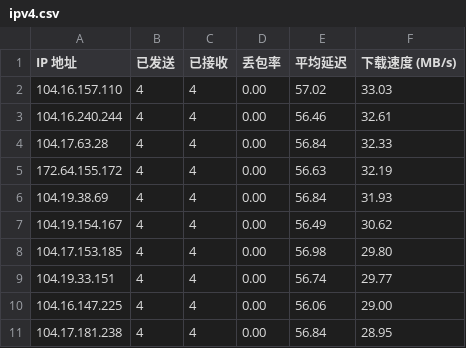
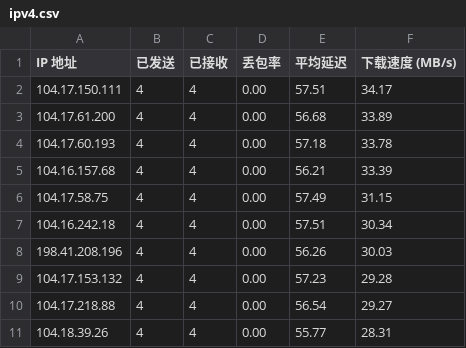
Before and after one commit to yuntinkn06/IPDB, a CSV file: BestCF/ipv4.csv, drawn as a sheet.

Commit message:
Update BestCF/ipv4.csv - 2026-04-29 07:01:48

```diff
--- a/BestCF/ipv4.csv
+++ b/BestCF/ipv4.csv
@@ -1,11 +1,11 @@
 IP 地址,已发送,已接收,丢包率,平均延迟,下载速度 (MB/s)
-104.16.157.110,4,4,0.00,57.02,33.03
-104.16.240.244,4,4,0.00,56.46,32.61
-104.17.63.28,4,4,0.00,56.84,32.33
-172.64.155.172,4,4,0.00,56.63,32.19
-104.19.38.69,4,4,0.00,56.84,31.93
-104.19.154.167,4,4,0.00,56.49,30.62
-104.17.153.185,4,4,0.00,56.98,29.80
-104.19.33.151,4,4,0.00,56.74,29.77
-104.16.147.225,4,4,0.00,56.06,29.00
-104.17.181.238,4,4,0.00,56.84,28.95
+104.17.150.111,4,4,0.00,57.51,34.17
+104.17.61.200,4,4,0.00,56.68,33.89
+104.17.60.193,4,4,0.00,57.18,33.78
+104.16.157.68,4,4,0.00,56.21,33.39
+104.17.58.75,4,4,0.00,57.49,31.15
+104.16.242.18,4,4,0.00,57.51,30.34
+198.41.208.196,4,4,0.00,56.26,30.03
+104.17.153.132,4,4,0.00,57.23,29.28
+104.17.218.88,4,4,0.00,56.54,29.27
+104.18.39.26,4,4,0.00,55.77,28.31
```
